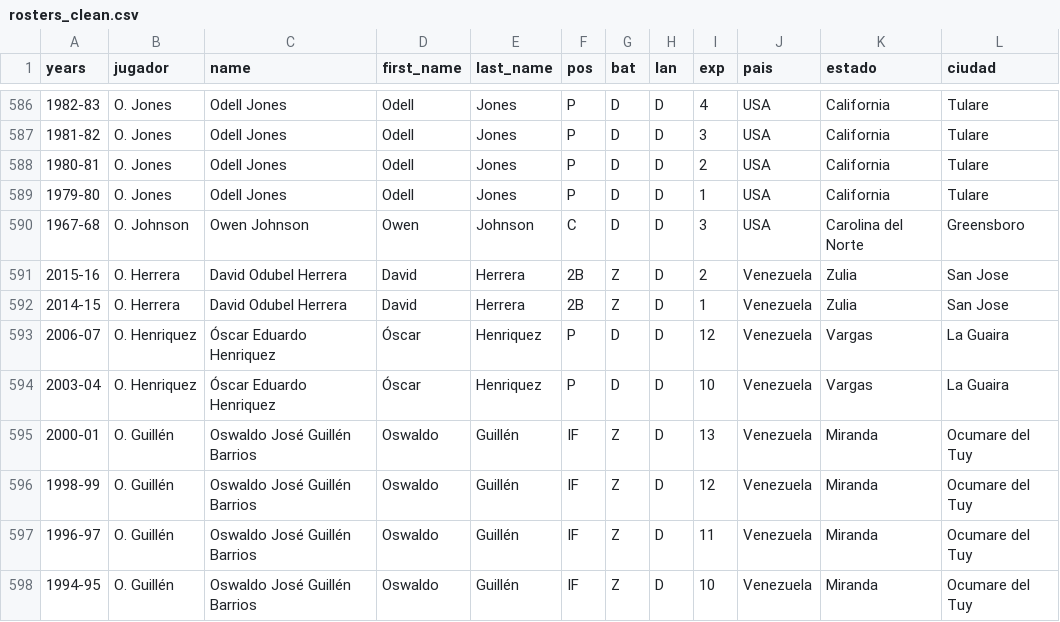
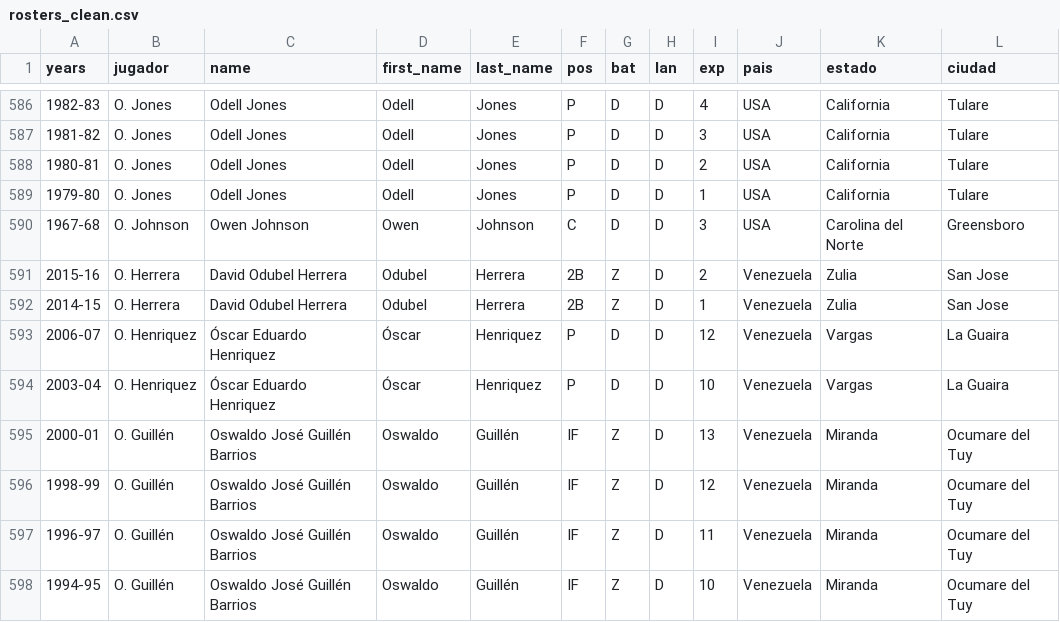
Before and after one commit to rubencholop/historic-tlg, a CSV file: data/rosters_clean.csv, drawn as a sheet; only a part is shown, gaps mark what is left out.

```diff
--- a/data/rosters_clean.csv
+++ b/data/rosters_clean.csv
@@ -590,4 +590,4 @@ years,jugador,name,first_name,last_name,pos,bat,lan,exp,pais,estado,ciudad
 1967-68,O. Johnson,Owen Johnson,Owen,Johnson,C,D,D,3,USA,Carolina del Norte,Greensboro
-2015-16,O. Herrera,David Odubel Herrera,David,Herrera,2B,Z,D,2,Venezuela,Zulia,San Jose
-2014-15,O. Herrera,David Odubel Herrera,David,Herrera,2B,Z,D,1,Venezuela,Zulia,San Jose
+2015-16,O. Herrera,David Odubel Herrera,Odubel,Herrera,2B,Z,D,2,Venezuela,Zulia,San Jose
+2014-15,O. Herrera,David Odubel Herrera,Odubel,Herrera,2B,Z,D,1,Venezuela,Zulia,San Jose
 2006-07,O. Henriquez,Óscar Eduardo Henriquez,Óscar,Henriquez,P,D,D,12,Venezuela,Vargas,La Guaira
```
Also changed, not shown: 1 other file.
